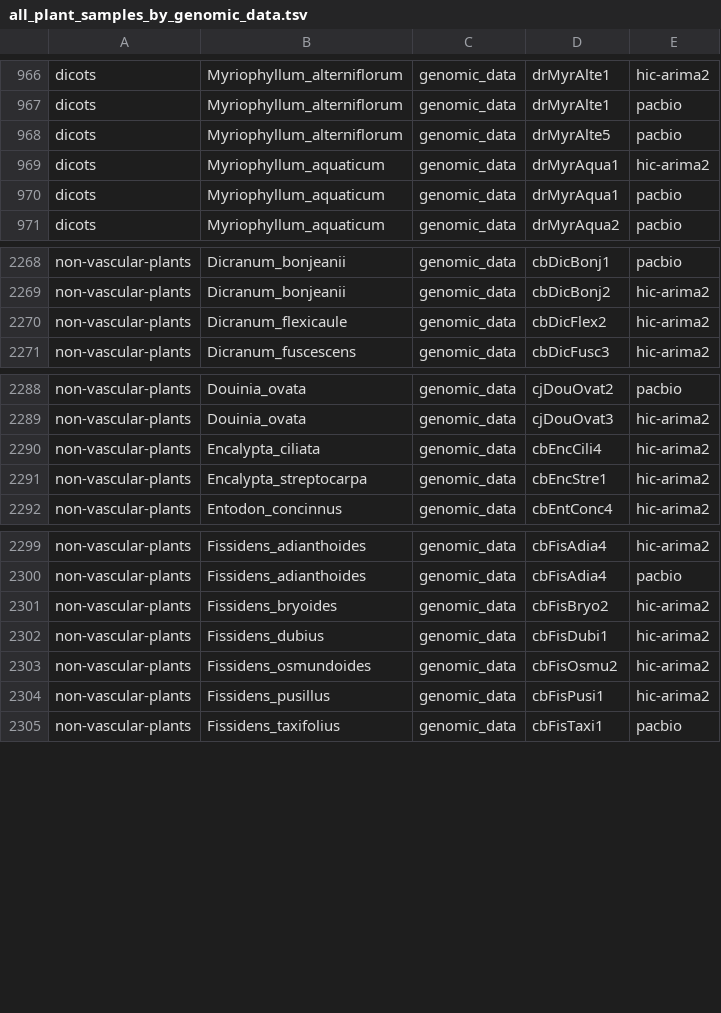
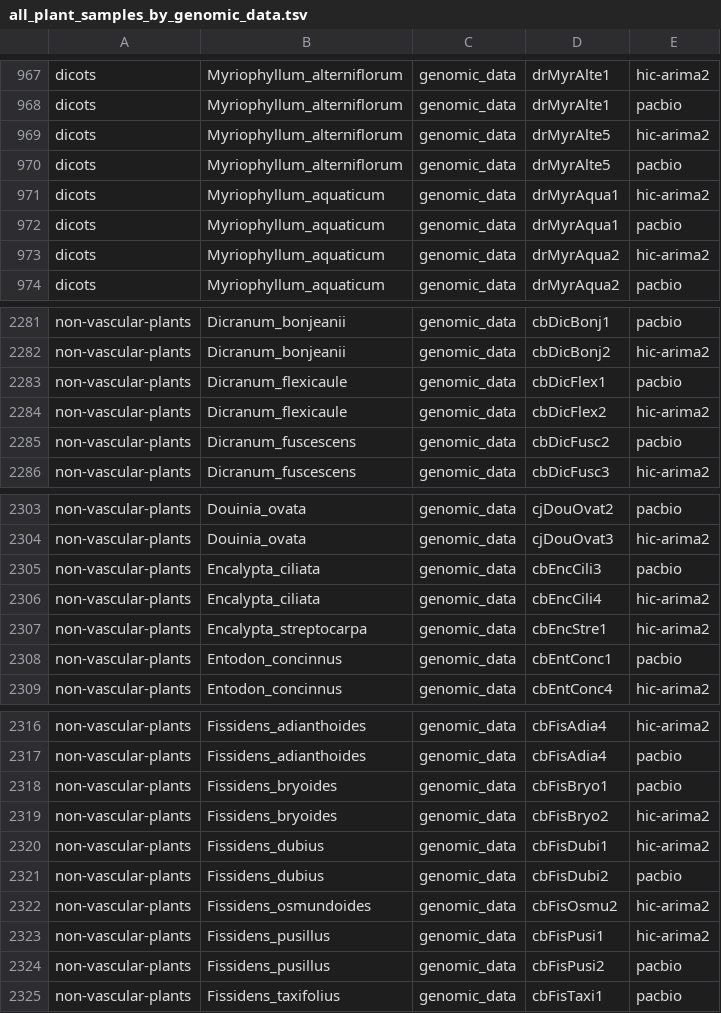
Before and after one commit to DToL-Plant-Working-Group/plant-sequencing-status, a TSV file: data/all_plant_samples_by_genomic_data.tsv, drawn as a sheet; only a part is shown, gaps mark what is left out; the diff covers the shown part only; the diff names each change by its address in the sheet, - before the commit and + after, or states it on an @@ line.

```diff
--- a/data/all_plant_samples_by_genomic_data.tsv
+++ b/data/all_plant_samples_by_genomic_data.tsv
+row 969: dicots | Myriophyllum_alterniflorum | genomic_data | drMyrAlte5 | hic-arima2
+row 973: dicots | Myriophyllum_aquaticum | genomic_data | drMyrAqua2 | hic-arima2
+row 2283: non-vascular-plants | Dicranum_flexicaule | genomic_data | cbDicFlex1 | pacbio
+row 2285: non-vascular-plants | Dicranum_fuscescens | genomic_data | cbDicFusc2 | pacbio
+row 2305: non-vascular-plants | Encalypta_ciliata | genomic_data | cbEncCili3 | pacbio
+row 2308: non-vascular-plants | Entodon_concinnus | genomic_data | cbEntConc1 | pacbio
+row 2318: non-vascular-plants | Fissidens_bryoides | genomic_data | cbFisBryo1 | pacbio
+row 2321: non-vascular-plants | Fissidens_dubius | genomic_data | cbFisDubi2 | pacbio
+row 2324: non-vascular-plants | Fissidens_pusillus | genomic_data | cbFisPusi2 | pacbio
```
Also changed, not shown: 17 added rows elsewhere in this file, data/all_assembled_plant_genomes.tsv, 1 other file.
